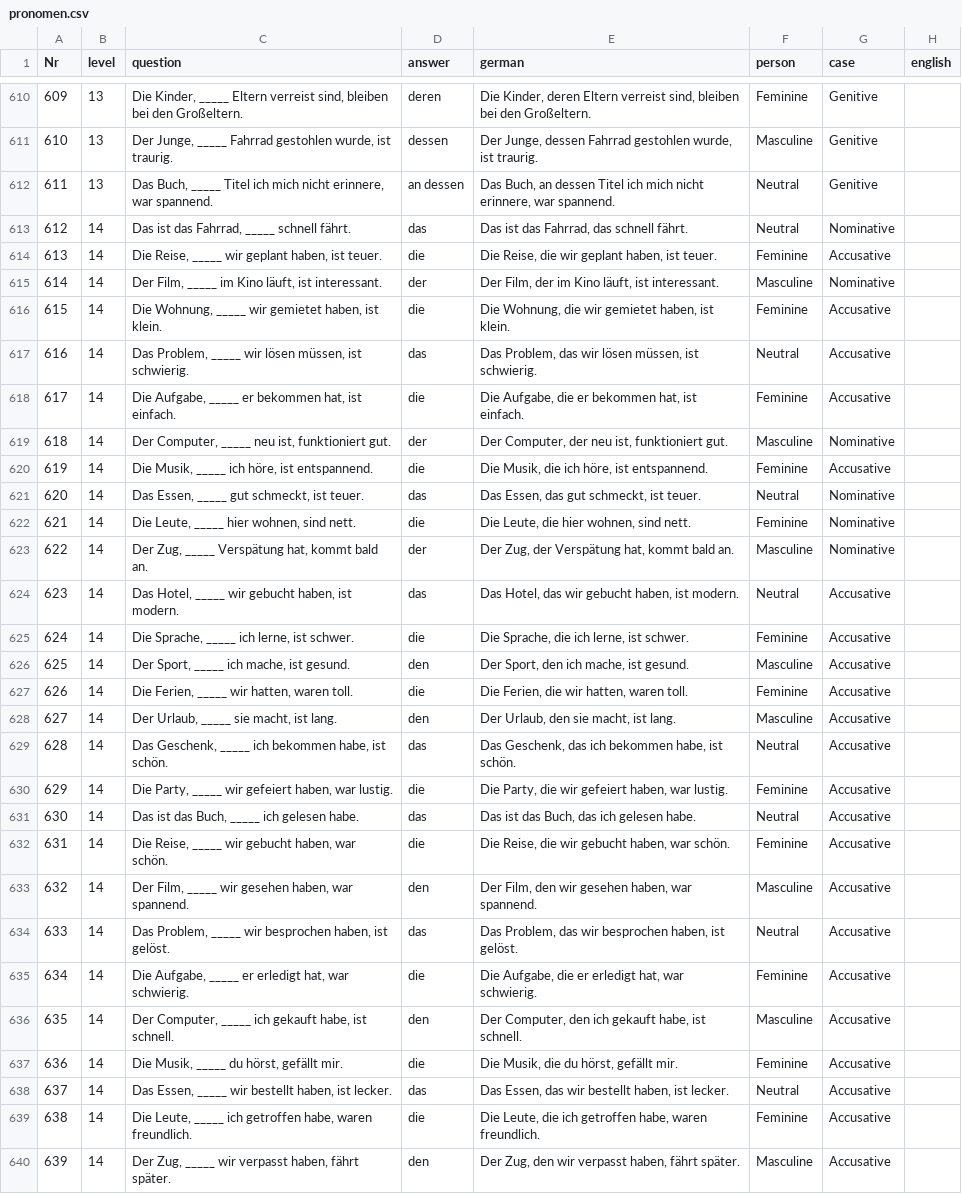
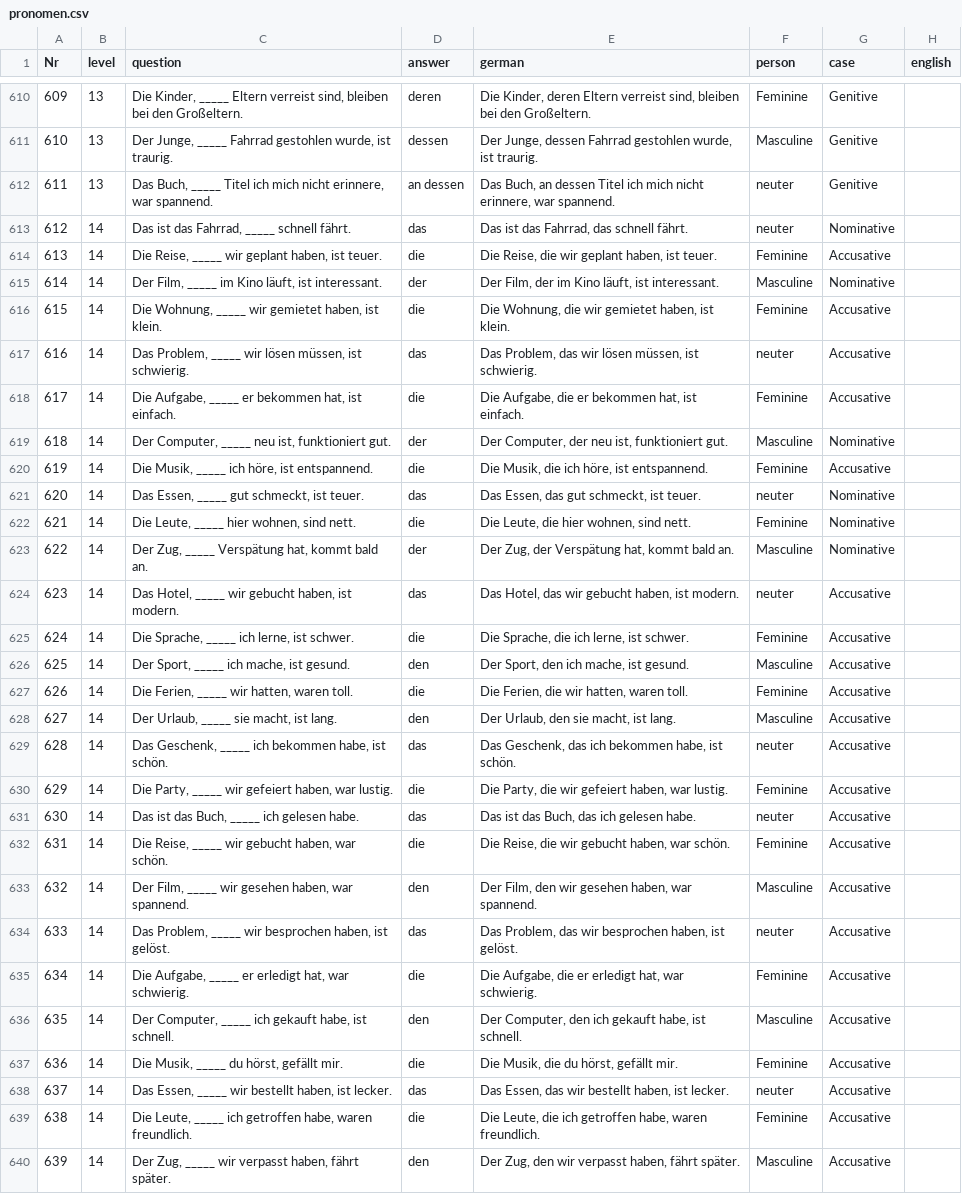
Before and after one commit to cbjcamus/Sievers-Study-Hall, a CSV file: data/datasets/grammatik/pronomen.csv (was datasets/grammatik/pronomen.csv), drawn as a sheet; only a part is shown, gaps mark what is left out; the diff covers the shown part only.

```diff
--- a/datasets/grammatik/pronomen.csv
+++ b/data/datasets/grammatik/pronomen.csv
@@ -611,4 +611,4 @@ Nr,level,question,answer,german,person,case,english
 610,13,"Der Junge, _____ Fahrrad gestohlen wurde, ist traurig.",dessen,"Der Junge, dessen Fahrrad gestohlen wurde, ist traurig.",Masculine,Genitive,
-611,13,"Das Buch, _____ Titel ich mich nicht erinnere, war spannend.",an dessen,"Das Buch, an dessen Titel ich mich nicht erinnere, war spannend.",Neutral,Genitive,
-612,14,"Das ist das Fahrrad, _____ schnell fährt.",das,"Das ist das Fahrrad, das schnell fährt.",Neutral,Nominative,
+611,13,"Das Buch, _____ Titel ich mich nicht erinnere, war spannend.",an dessen,"Das Buch, an dessen Titel ich mich nicht erinnere, war spannend.",neuter,Genitive,
+612,14,"Das ist das Fahrrad, _____ schnell fährt.",das,"Das ist das Fahrrad, das schnell fährt.",neuter,Nominative,
 613,14,"Die Reise, _____ wir geplant haben, ist teuer.",die,"Die Reise, die wir geplant haben, ist teuer.",Feminine,Accusative,
@@ -616,3 +616,3 @@ Nr,level,question,answer,german,person,case,english
 615,14,"Die Wohnung, _____ wir gemietet haben, ist klein.",die,"Die Wohnung, die wir gemietet haben, ist klein.",Feminine,Accusative,
-616,14,"Das Problem, _____ wir lösen müssen, ist schwierig.",das,"Das Problem, das wir lösen müssen, ist schwierig.",Neutral,Accusative,
+616,14,"Das Problem, _____ wir lösen müssen, ist schwierig.",das,"Das Problem, das wir lösen müssen, ist schwierig.",neuter,Accusative,
 617,14,"Die Aufgabe, _____ er bekommen hat, ist einfach.",die,"Die Aufgabe, die er bekommen hat, ist einfach.",Feminine,Accusative,
@@ -620,6 +620,6 @@ Nr,level,question,answer,german,person,case,english
 619,14,"Die Musik, _____ ich höre, ist entspannend.",die,"Die Musik, die ich höre, ist entspannend.",Feminine,Accusative,
-620,14,"Das Essen, _____ gut schmeckt, ist teuer.",das,"Das Essen, das gut schmeckt, ist teuer.",Neutral,Nominative,
+620,14,"Das Essen, _____ gut schmeckt, ist teuer.",das,"Das Essen, das gut schmeckt, ist teuer.",neuter,Nominative,
 621,14,"Die Leute, _____ hier wohnen, sind nett.",die,"Die Leute, die hier wohnen, sind nett.",Feminine,Nominative,
 622,14,"Der Zug, _____ Verspätung hat, kommt bald an.",der,"Der Zug, der Verspätung hat, kommt bald an.",Masculine,Nominative,
-623,14,"Das Hotel, _____ wir gebucht haben, ist modern.",das,"Das Hotel, das wir gebucht haben, ist modern.",Neutral,Accusative,
+623,14,"Das Hotel, _____ wir gebucht haben, ist modern.",das,"Das Hotel, das wir gebucht haben, ist modern.",neuter,Accusative,
 624,14,"Die Sprache, _____ ich lerne, ist schwer.",die,"Die Sprache, die ich lerne, ist schwer.",Feminine,Accusative,
@@ -628,8 +628,8 @@ Nr,level,question,answer,german,person,case,english
 627,14,"Der Urlaub, _____ sie macht, ist lang.",den,"Der Urlaub, den sie macht, ist lang.",Masculine,Accusative,
-628,14,"Das Geschenk, _____ ich bekommen habe, ist schön.",das,"Das Geschenk, das ich bekommen habe, ist schön.",Neutral,Accusative,
+628,14,"Das Geschenk, _____ ich bekommen habe, ist schön.",das,"Das Geschenk, das ich bekommen habe, ist schön.",neuter,Accusative,
 629,14,"Die Party, _____ wir gefeiert haben, war lustig.",die,"Die Party, die wir gefeiert haben, war lustig.",Feminine,Accusative,
-630,14,"Das ist das Buch, _____ ich gelesen habe.",das,"Das ist das Buch, das ich gelesen habe.",Neutral,Accusative,
+630,14,"Das ist das Buch, _____ ich gelesen habe.",das,"Das ist das Buch, das ich gelesen habe.",neuter,Accusative,
 631,14,"Die Reise, _____ wir gebucht haben, war schön.",die,"Die Reise, die wir gebucht haben, war schön.",Feminine,Accusative,
 632,14,"Der Film, _____ wir gesehen haben, war spannend.",den,"Der Film, den wir gesehen haben, war spannend.",Masculine,Accusative,
-633,14,"Das Problem, _____ wir besprochen haben, ist gelöst.",das,"Das Problem, das wir besprochen haben, ist gelöst.",Neutral,Accusative,
+633,14,"Das Problem, _____ wir besprochen haben, ist gelöst.",das,"Das Problem, das wir besprochen haben, ist gelöst.",neuter,Accusative,
 634,14,"Die Aufgabe, _____ er erledigt hat, war schwierig.",die,"Die Aufgabe, die er erledigt hat, war schwierig.",Feminine,Accusative,
@@ -637,3 +637,3 @@ Nr,level,question,answer,german,person,case,english
 636,14,"Die Musik, _____ du hörst, gefällt mir.",die,"Die Musik, die du hörst, gefällt mir.",Feminine,Accusative,
-637,14,"Das Essen, _____ wir bestellt haben, ist lecker.",das,"Das Essen, das wir bestellt haben, ist lecker.",Neutral,Accusative,
+637,14,"Das Essen, _____ wir bestellt haben, ist lecker.",das,"Das Essen, das wir bestellt haben, ist lecker.",neuter,Accusative,
 638,14,"Die Leute, _____ ich getroffen habe, waren freundlich.",die,"Die Leute, die ich getroffen habe, waren freundlich.",Feminine,Accusative,
```
Also changed, not shown: 60 edited cells elsewhere in this file, data/datasets/grammatik/adjektivdeklinationen.csv, data/datasets/grammatik/fragen.csv, 70 other files.
